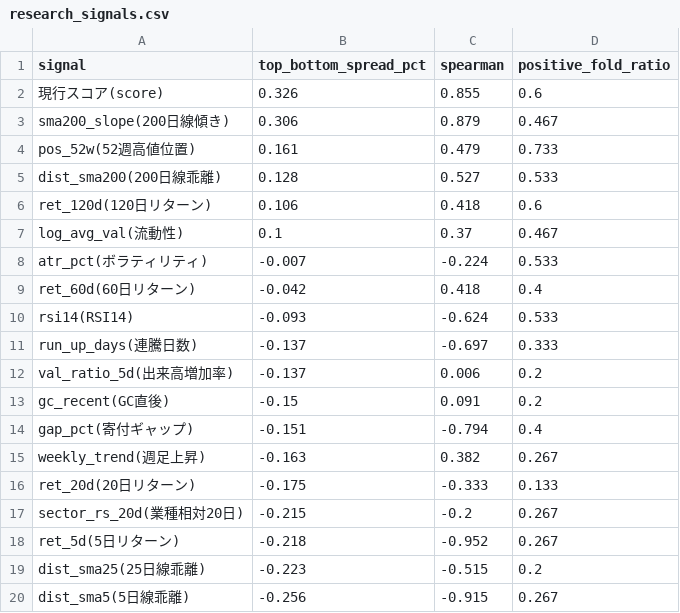
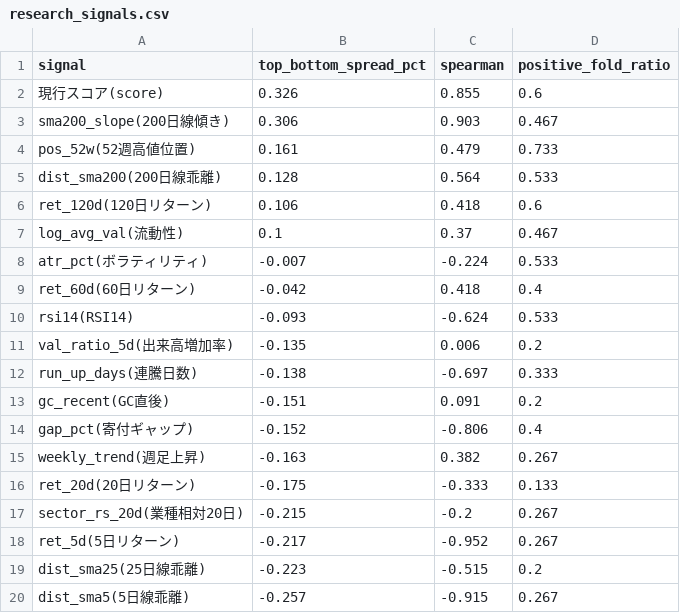
Before and after one commit to mrkm3845-web/Stock_app, a CSV file: back_tester/results/research_signals.csv, drawn as a sheet.

```diff
--- a/back_tester/results/research_signals.csv
+++ b/back_tester/results/research_signals.csv
@@ -2,5 +2,5 @@
 現行スコア(score),0.326,0.855,0.6
-sma200_slope(200日線傾き),0.306,0.879,0.467
+sma200_slope(200日線傾き),0.306,0.903,0.467
 pos_52w(52週高値位置),0.161,0.479,0.733
-dist_sma200(200日線乖離),0.128,0.527,0.533
+dist_sma200(200日線乖離),0.128,0.564,0.533
 ret_120d(120日リターン),0.106,0.418,0.6
@@ -10,6 +10,6 @@ ret_60d(60日リターン),-0.042,0.418,0.4
 rsi14(RSI14),-0.093,-0.624,0.533
-run_up_days(連騰日数),-0.137,-0.697,0.333
-val_ratio_5d(出来高増加率),-0.137,0.006,0.2
-gc_recent(GC直後),-0.15,0.091,0.2
-gap_pct(寄付ギャップ),-0.151,-0.794,0.4
+val_ratio_5d(出来高増加率),-0.135,0.006,0.2
+run_up_days(連騰日数),-0.138,-0.697,0.333
+gc_recent(GC直後),-0.151,0.091,0.2
+gap_pct(寄付ギャップ),-0.152,-0.806,0.4
 weekly_trend(週足上昇),-0.163,0.382,0.267
@@ -17,4 +17,4 @@ ret_20d(20日リターン),-0.175,-0.333,0.133
 sector_rs_20d(業種相対20日),-0.215,-0.2,0.267
-ret_5d(5日リターン),-0.218,-0.952,0.267
+ret_5d(5日リターン),-0.217,-0.952,0.267
 dist_sma25(25日線乖離),-0.223,-0.515,0.2
-dist_sma5(5日線乖離),-0.256,-0.915,0.267
+dist_sma5(5日線乖離),-0.257,-0.915,0.267
```
Also changed, not shown: back_tester/results/backtest_tier_exit.csv, back_tester/results/backtest_walkforward_result.csv, 5 other files.
